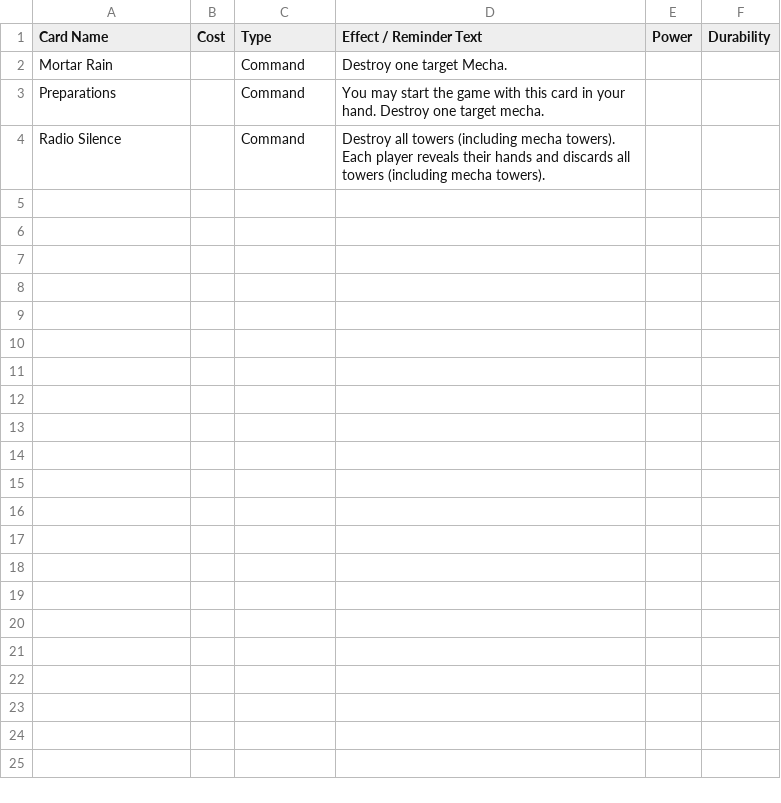
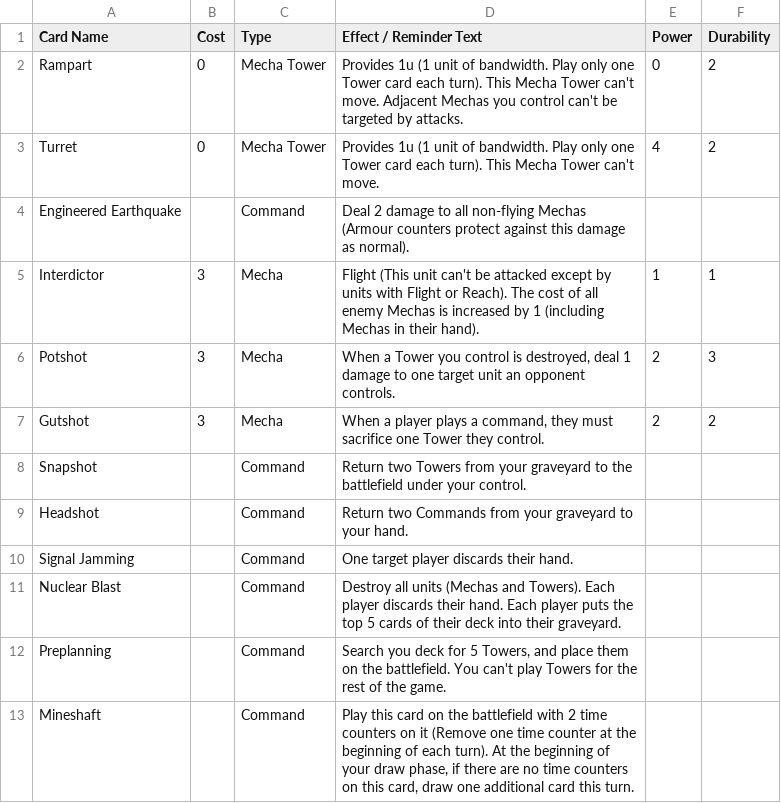
Before and after one commit to krgamestudios/mechaimmensewarfare.com, a CSV file: public_html/card_concepts.csv, drawn as a sheet.

Commit message:
Added some cards, fixed capitalisation

```diff
--- a/public_html/card_concepts.csv
+++ b/public_html/card_concepts.csv
@@ -1,4 +1,13 @@
 Card Name;Cost;Type;Effect / Reminder Text;Power;Durability
-Mortar Rain;;Command;Destroy one target Mecha.;;
-Preparations;;Command;You may start the game with this card in your hand. Destroy one target mecha.;;
-Radio Silence;;Command;Destroy all towers (including mecha towers). Each player reveals their hands and discards all towers (including mecha towers).;;
+Rampart;0;Mecha Tower;Provides 1u (1 unit of bandwidth. Play only one Tower card each turn). This Mecha Tower can't move. Adjacent Mechas you control can't be targeted by attacks.;0;2
+Turret;0;Mecha Tower;Provides 1u (1 unit of bandwidth. Play only one Tower card each turn). This Mecha Tower can't move.;4;2
+Engineered Earthquake;;Command;Deal 2 damage to all non-flying Mechas (Armour counters protect against this damage as normal).;;
+Interdictor;3;Mecha;Flight (This unit can't be attacked except by units with Flight or Reach). The cost of all enemy Mechas is increased by 1 (including Mechas in their hand).;1;1
+Potshot;3;Mecha;When a Tower you control is destroyed, deal 1 damage to one target unit an opponent controls.;2;3
+Gutshot;3;Mecha;When a player plays a command, they must sacrifice one Tower they control.;2;2
+Snapshot;;Command;Return two Towers from your graveyard to the battlefield under your control.;;
+Headshot;;Command;Return two Commands from your graveyard to your hand.;;
+Signal Jamming;;Command;One target player discards their hand.;;
+Nuclear Blast;;Command;Destroy all units (Mechas and Towers). Each player discards their hand. Each player puts the top 5 cards of their deck into their graveyard.;;
+Preplanning;;Command;Search you deck for 5 Towers, and place them on the battlefield. You can't play Towers for the rest of the game.;;
+Mineshaft;;Command;Play this card on the battlefield with 2 time counters on it (Remove one time counter at the beginning of each turn). At the beginning of your draw phase, if there are no time counters on this card, draw one additional card this turn.;;
```
Also changed, not shown: public_html/cards.csv.
